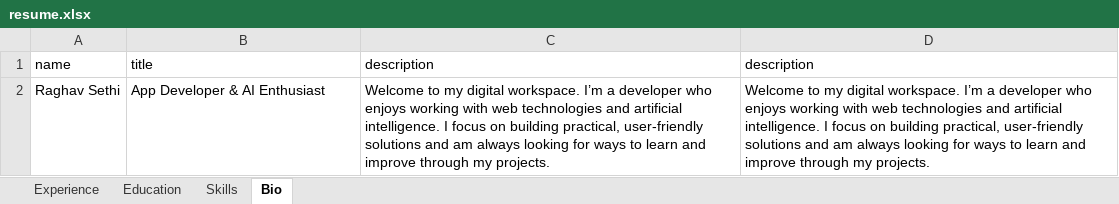
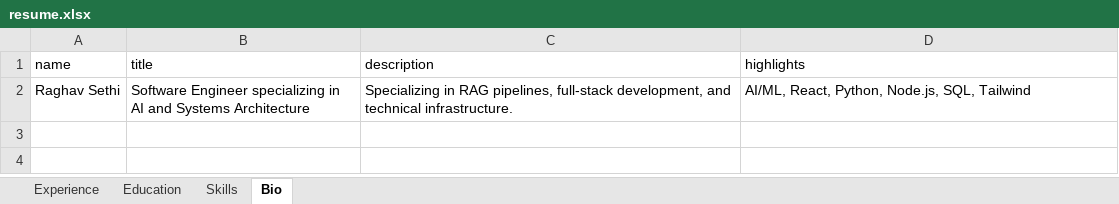
Before and after one commit to RaghavSethi006/portfolio, an Excel workbook: public/assets/data/resume.xlsx, sheet Bio, drawn as a sheet; values as stored, in another font and other column widths than the file's, no borders; the diff names each change by its address in the sheet, - before the commit and + after, or states it on an @@ line.

Commit message:
feat: update portfolio data and enhance compatibility
- Add new experience entries and project details
- Add fetch polyfill for improved browser compatibility
- Fix motion component compatibility for Framer Motion
- Update environment variables and dev scripts

```diff
--- a/public/assets/data/resume.xlsx (sheet Bio)
+++ b/public/assets/data/resume.xlsx (sheet Bio)
-D1: description
+D1: highlights
-B2 (title): App Developer & AI Enthusiast
+B2 (title): Software Engineer specializing in AI and Systems Architecture
-C2 (description): Welcome to my digital workspace. I’m a developer who enjoys working with web technologies and artificial intelligence. I focus on building practical, user-friendly solutions and am always looking for ways to learn and improve through my projects.
+C2 (description): Specializing in RAG pipelines, full-stack development, and technical infrastructure.
-D2 (highlights): Welcome to my digital workspace. I’m a developer who enjoys working with web technologies and artificial intelligence. I focus on building practical, user-friendly solutions and am always looking for ways to learn and improve through my projects.
+D2 (highlights): AI/ML, React, Python, Node.js, SQL, Tailwind
```
Also changed, not shown: sheet Experience, sheet Education, public/assets/data/projects.xlsx, 11 other files.
